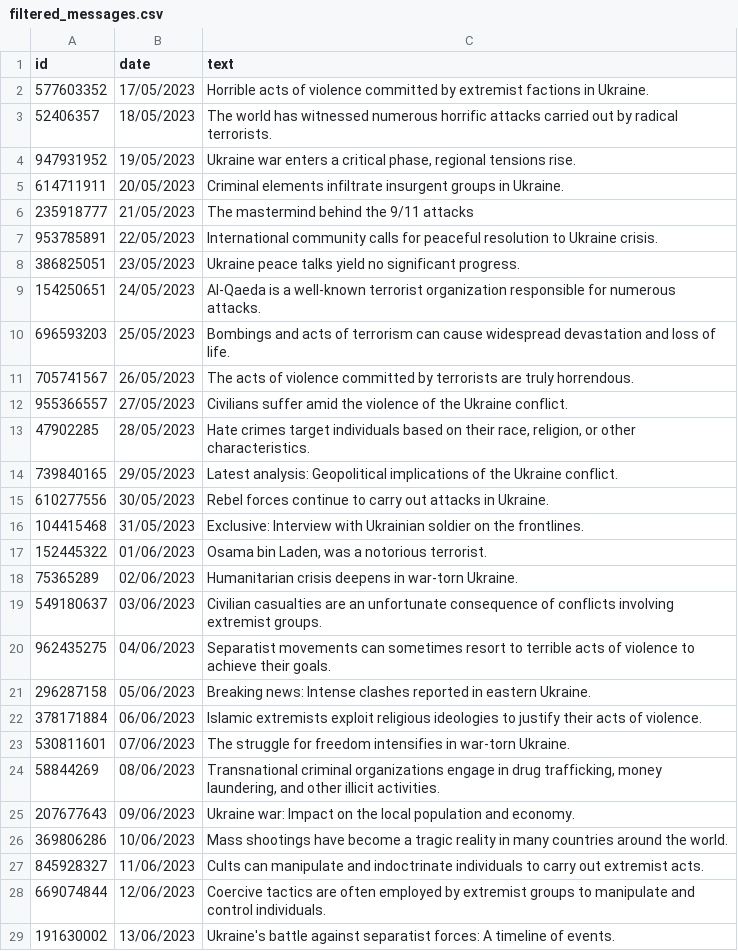
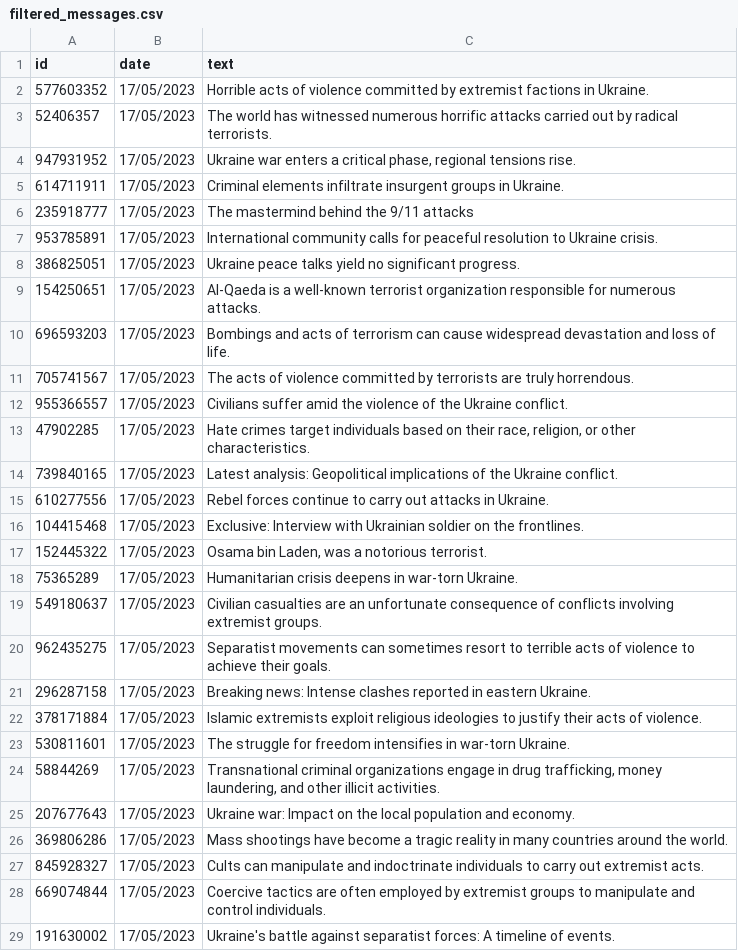
Before and after one commit to SESips/DataForensics, a CSV file: filtered_messages.csv, drawn as a sheet; only a part is shown; the diff covers the shown part only.

Commit message:
Update filtered_messages.csv

```diff
--- a/filtered_messages.csv
+++ b/filtered_messages.csv
@@ -2,28 +2,28 @@ id,date,text
 577603352,17/05/2023,Horrible acts of violence committed by extremist factions in Ukraine.
-52406357,18/05/2023,The world has witnessed numerous horrific attacks carried out by radical terrorists.
-947931952,19/05/2023,"Ukraine war enters a critical phase, regional tensions rise."
-614711911,20/05/2023,Criminal elements infiltrate insurgent groups in Ukraine.
-235918777,21/05/2023,The mastermind behind the 9/11 attacks
-953785891,22/05/2023,International community calls for peaceful resolution to Ukraine crisis.
-386825051,23/05/2023,Ukraine peace talks yield no significant progress.
-154250651,24/05/2023,Al-Qaeda is a well-known terrorist organization responsible for numerous attacks.
-696593203,25/05/2023,Bombings and acts of terrorism can cause widespread devastation and loss of life.
-705741567,26/05/2023,The acts of violence committed by terrorists are truly horrendous.
-955366557,27/05/2023,Civilians suffer amid the violence of the Ukraine conflict.
-47902285,28/05/2023,"Hate crimes target individuals based on their race, religion, or other characteristics."
-739840165,29/05/2023,Latest analysis: Geopolitical implications of the Ukraine conflict.
-610277556,30/05/2023,Rebel forces continue to carry out attacks in Ukraine.
-104415468,31/05/2023,Exclusive: Interview with Ukrainian soldier on the frontlines.
-152445322,01/06/2023,"Osama bin Laden, was a notorious terrorist."
-75365289,02/06/2023,Humanitarian crisis deepens in war-torn Ukraine.
-549180637,03/06/2023,Civilian casualties are an unfortunate consequence of conflicts involving extremist groups.
-962435275,04/06/2023,Separatist movements can sometimes resort to terrible acts of violence to achieve their goals.
-296287158,05/06/2023,Breaking news: Intense clashes reported in eastern Ukraine.
-378171884,06/06/2023,Islamic extremists exploit religious ideologies to justify their acts of violence.
-530811601,07/06/2023,The struggle for freedom intensifies in war-torn Ukraine.
-58844269,08/06/2023,"Transnational criminal organizations engage in drug trafficking, money laundering, and other illicit activities."
-207677643,09/06/2023,Ukraine war: Impact on the local population and economy.
-369806286,10/06/2023,Mass shootings have become a tragic reality in many countries around the world.
-845928327,11/06/2023,Cults can manipulate and indoctrinate individuals to carry out extremist acts.
-669074844,12/06/2023,Coercive tactics are often employed by extremist groups to manipulate and control individuals.
-191630002,13/06/2023,Ukraine's battle against separatist forces: A timeline of events.
+52406357,17/05/2023,The world has witnessed numerous horrific attacks carried out by radical terrorists.
+947931952,17/05/2023,"Ukraine war enters a critical phase, regional tensions rise."
+614711911,17/05/2023,Criminal elements infiltrate insurgent groups in Ukraine.
+235918777,17/05/2023,The mastermind behind the 9/11 attacks
+953785891,17/05/2023,International community calls for peaceful resolution to Ukraine crisis.
+386825051,17/05/2023,Ukraine peace talks yield no significant progress.
+154250651,17/05/2023,Al-Qaeda is a well-known terrorist organization responsible for numerous attacks.
+696593203,17/05/2023,Bombings and acts of terrorism can cause widespread devastation and loss of life.
+705741567,17/05/2023,The acts of violence committed by terrorists are truly horrendous.
+955366557,17/05/2023,Civilians suffer amid the violence of the Ukraine conflict.
+47902285,17/05/2023,"Hate crimes target individuals based on their race, religion, or other characteristics."
+739840165,17/05/2023,Latest analysis: Geopolitical implications of the Ukraine conflict.
+610277556,17/05/2023,Rebel forces continue to carry out attacks in Ukraine.
+104415468,17/05/2023,Exclusive: Interview with Ukrainian soldier on the frontlines.
+152445322,17/05/2023,"Osama bin Laden, was a notorious terrorist."
+75365289,17/05/2023,Humanitarian crisis deepens in war-torn Ukraine.
+549180637,17/05/2023,Civilian casualties are an unfortunate consequence of conflicts involving extremist groups.
+962435275,17/05/2023,Separatist movements can sometimes resort to terrible acts of violence to achieve their goals.
+296287158,17/05/2023,Breaking news: Intense clashes reported in eastern Ukraine.
+378171884,17/05/2023,Islamic extremists exploit religious ideologies to justify their acts of violence.
+530811601,17/05/2023,The struggle for freedom intensifies in war-torn Ukraine.
+58844269,17/05/2023,"Transnational criminal organizations engage in drug trafficking, money laundering, and other illicit activities."
+207677643,17/05/2023,Ukraine war: Impact on the local population and economy.
+369806286,17/05/2023,Mass shootings have become a tragic reality in many countries around the world.
+845928327,17/05/2023,Cults can manipulate and indoctrinate individuals to carry out extremist acts.
+669074844,17/05/2023,Coercive tactics are often employed by extremist groups to manipulate and control individuals.
+191630002,17/05/2023,Ukraine's battle against separatist forces: A timeline of events.
```
Also changed, not shown: 54 edited cells elsewhere in this file.
